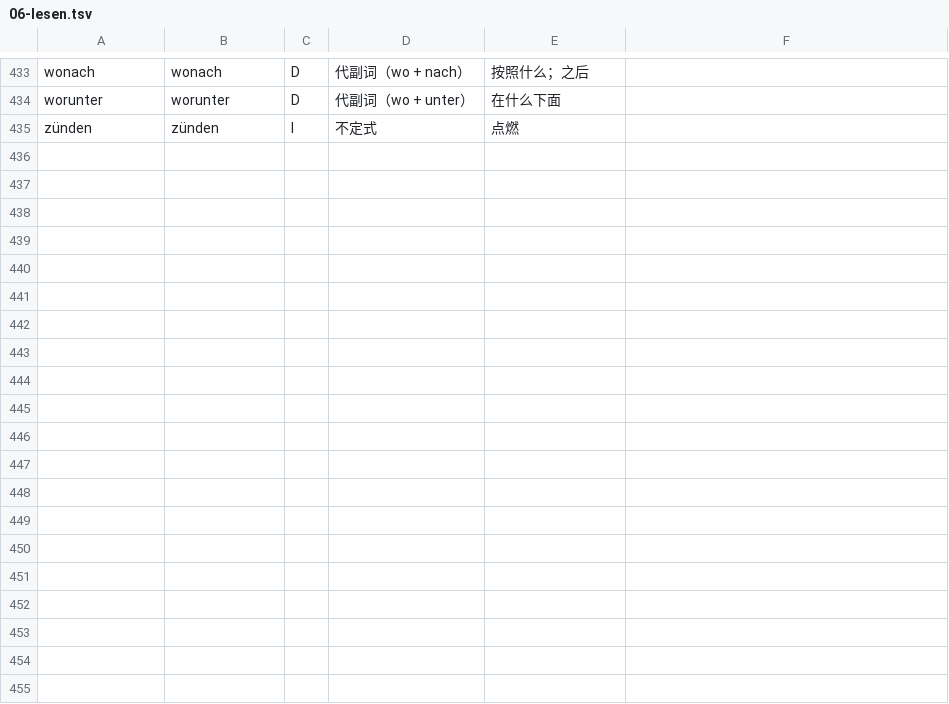
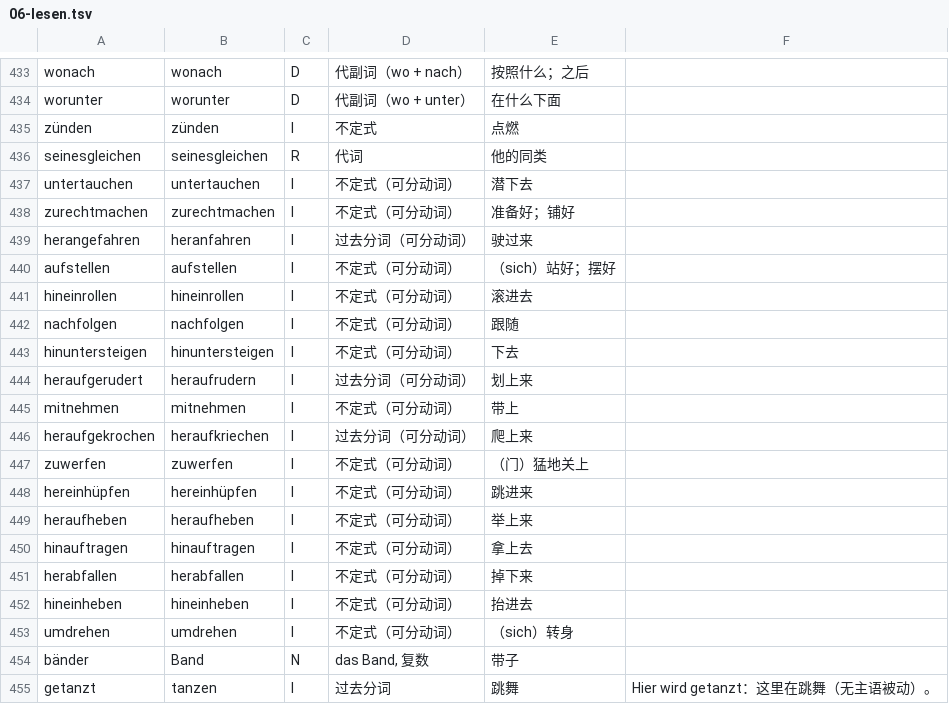
Before and after one commit to letsEstel/lesepult, a TSV file: shared/lexicon/06-lesen.tsv, drawn as a sheet; only a part is shown, gaps mark what is left out.

```diff
--- a/shared/lexicon/06-lesen.tsv
+++ b/shared/lexicon/06-lesen.tsv
@@ -435 +435,21 @@ worunter|worunter|D|代副词（wo + unter）|在什么下面|
 zünden|zünden|I|不定式|点燃|
+seinesgleichen|seinesgleichen|R|代词|他的同类|
+untertauchen|untertauchen|I|不定式（可分动词）|潜下去|
+zurechtmachen|zurechtmachen|I|不定式（可分动词）|准备好；铺好|
+herangefahren|heranfahren|I|过去分词（可分动词）|驶过来|
+aufstellen|aufstellen|I|不定式（可分动词）|（sich）站好；摆好|
+hineinrollen|hineinrollen|I|不定式（可分动词）|滚进去|
+nachfolgen|nachfolgen|I|不定式（可分动词）|跟随|
+hinuntersteigen|hinuntersteigen|I|不定式（可分动词）|下去|
+heraufgerudert|heraufrudern|I|过去分词（可分动词）|划上来|
+mitnehmen|mitnehmen|I|不定式（可分动词）|带上|
+heraufgekrochen|heraufkriechen|I|过去分词（可分动词）|爬上来|
+zuwerfen|zuwerfen|I|不定式（可分动词）|（门）猛地关上|
+hereinhüpfen|hereinhüpfen|I|不定式（可分动词）|跳进来|
+heraufheben|heraufheben|I|不定式（可分动词）|举上来|
+hinauftragen|hinauftragen|I|不定式（可分动词）|拿上去|
+herabfallen|herabfallen|I|不定式（可分动词）|掉下来|
+hineinheben|hineinheben|I|不定式（可分动词）|抬进去|
+umdrehen|umdrehen|I|不定式（可分动词）|（sich）转身|
+bänder|Band|N|das Band, 复数|带子|
+getanzt|tanzen|I|过去分词|跳舞|Hier wird getanzt：这里在跳舞（无主语被动）。
```
Also changed, not shown: 10 other files.
